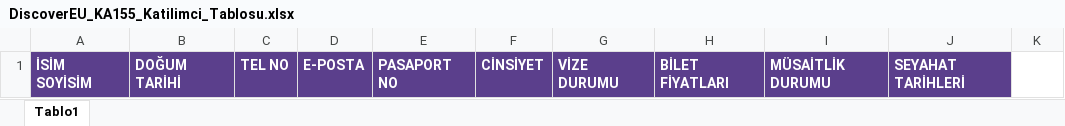
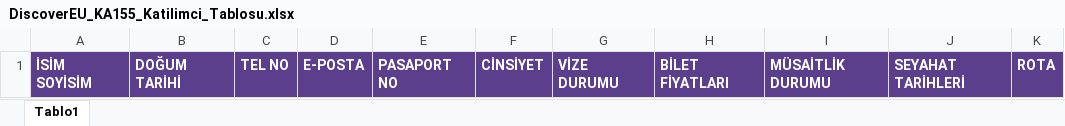
Before and after one commit to tahapolattimur126-maker/zincirbaz-legal, an Excel workbook: DiscoverEU_KA155_Katilimci_Tablosu.xlsx, sheet Tablo1, drawn as a sheet; values as stored, in another font and other column widths than the file's, no borders; conditional formats not drawn; the diff names each change by its address in the sheet, - before the commit and + after, or states it on an @@ line.

```diff
--- a/DiscoverEU_KA155_Katilimci_Tablosu.xlsx (sheet Tablo1)
+++ b/DiscoverEU_KA155_Katilimci_Tablosu.xlsx (sheet Tablo1)
-K1: (empty)
+K1: ROTA
-K1 fill: none
+K1 fill: #5B3F8C
```
